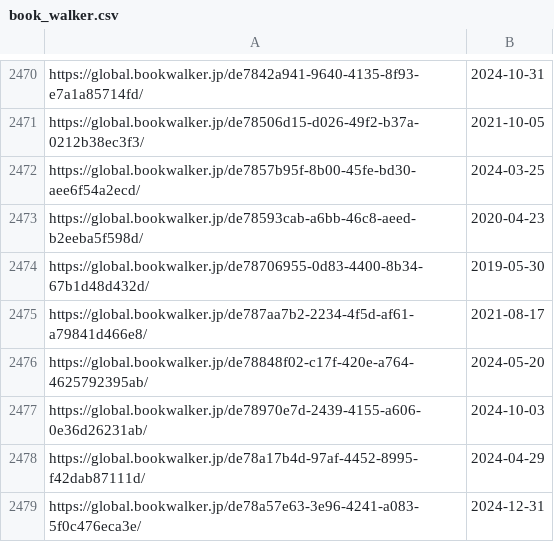
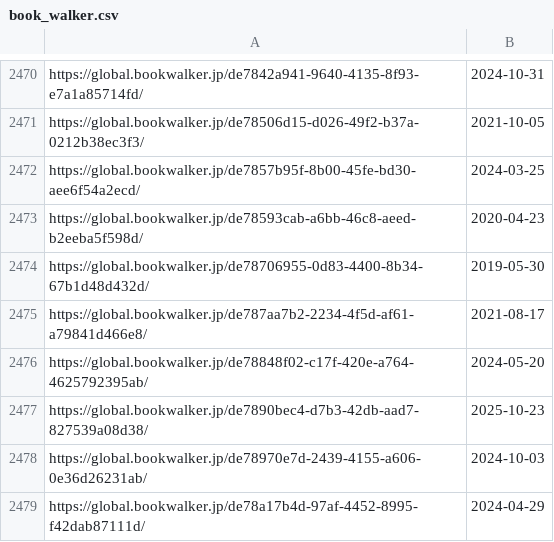
Before and after one commit to LNRelease/lnrelease.github.io, a CSV file: book_walker.csv, drawn as a sheet; only a part is shown, gaps mark what is left out; the shorter side is filled out with more unchanged rows.

```diff
--- a/book_walker.csv
+++ b/book_walker.csv
@@ -2476,2 +2476,3 @@ https://global.bookwalker.jp/de787aa7b2-2234-4f5d-af61-a79841d466e8/,2021-08-17
 https://global.bookwalker.jp/de78848f02-c17f-420e-a764-4625792395ab/,2024-05-20
+https://global.bookwalker.jp/de7890bec4-d7b3-42db-aad7-827539a08d38/,2025-10-23
 https://global.bookwalker.jp/de78970e7d-2439-4155-a606-0e36d26231ab/,2024-10-03
```
Also changed, not shown: 3 other files.
